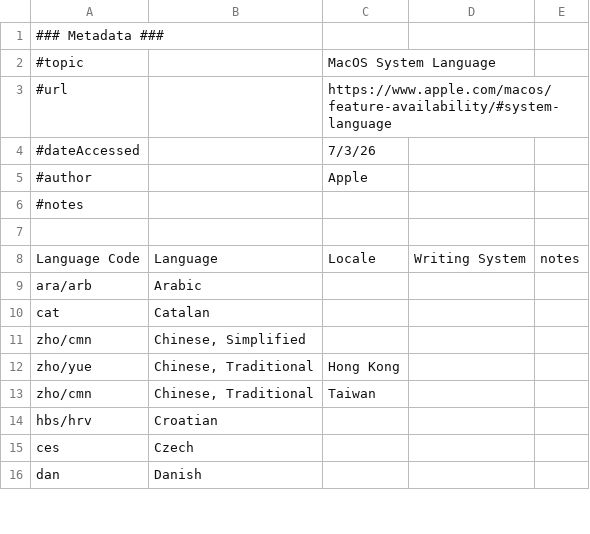
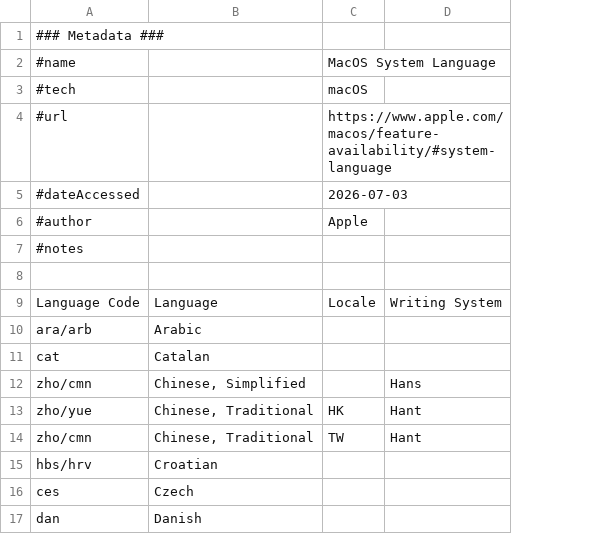
Before and after one commit to Translation-Commons/lang-nav, a TSV file: public/data/other_sources/macos.tsv, drawn as a sheet; only a part is shown; removed rows and columns are numbered as before the commit, all else as after; the diff names each change by its address in the sheet, - before the commit and + after, or states it on an @@ line.

Commit message:
Consolidate technology language relations under "tech support" (#819)
Fixes #810

Summary: Before we manually added individual technology language lists
-- this makes a generate loading function and adds displays& filtering
between languages and technologies.

### Changes

- User experience
  - Technology table now shows the language list & language count
  - It also allows you to filter techs by language
- Logical changes
  - Logic standardized but not changed when computing tech support.
- Data
  - Some formatting changes but no actual data changes.
- Refactors
- Combined the various loading routines for tech data into 1
consolidated file.
  - Other code reusing technology relationships has been standardized.

Out of scope/Future work: Add more technologies. Filter by technology

### Test Plan and Screenshots

Updated tests, tested the language table (no changes there) but most
apparent, you can see the updates to the Technology table, both the data
shown and filter available now.

|Before|After|
| ------------------- | ---------------------- |
|<img width="1078" height="751" alt="Screenshot 2026-10-02 at 09 34 57"
src="https://github.com/user-attachments/assets/f056fbcc-60fe-4ca1-9e99-7ffd43bdd8a7"
/>|<img width="1079" height="764" alt="Screenshot 2026-10-02 at 09 34
29"
src="https://github.com/user-attachments/assets/4aaf79b8-0af3-41de-b234-a05f8cebdb12"
/>

---------

Co-authored-by: conradarcturus <1616639+conradarcturus@users.noreply.github.com>
Co-authored-by: github-actions[bot] <41898282+github-actions[bot]@users.noreply.github.com>

```diff
--- a/public/data/other_sources/macos.tsv
+++ b/public/data/other_sources/macos.tsv
-column C, rows 2-13: MacOS System Language | https://www.apple.com/macos/feature-availability/#system-language | 7/3/26 | Apple |  |  | Locale |  |  |  | Hong Kong | Taiwan
+column C, row 2: MacOS System Language; rows 4-14: https://www.apple.com/macos/feature-availability/#system-language | 2026-07-03 | Apple |  |  | Locale |  |  |  | HK | TW
-column E, row 8: notes
-A2: #topic
+A2: #name
+row 3: #tech |  | macOS
-D12: (empty)
+D12: Hans
-D13:D14: (empty)
+D13:D14: Hant
```
Also changed, not shown: 24 other files.
